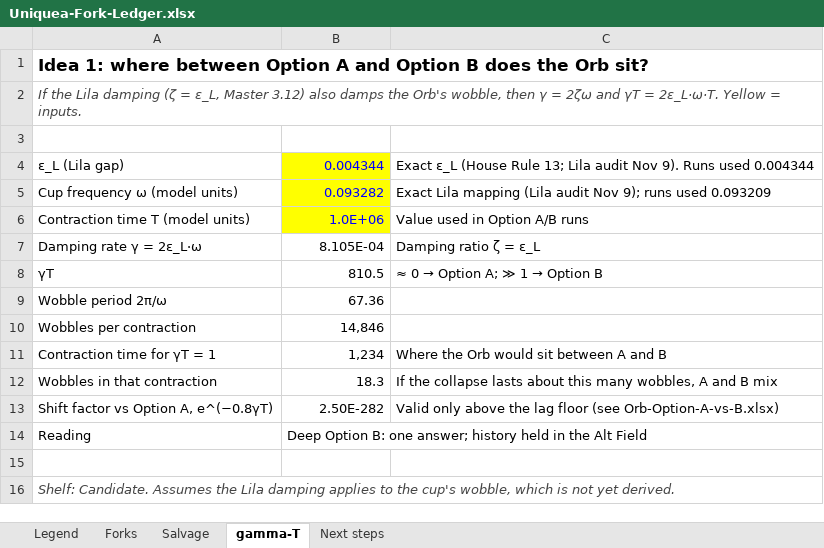
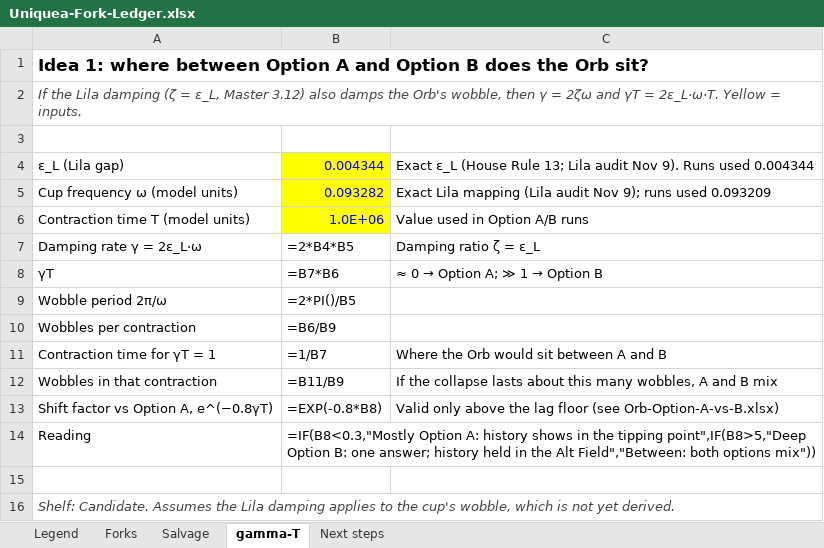
Before and after one commit to phantomovanish/Uniquea, an Excel workbook: workbooks/Uniquea-Fork-Ledger.xlsx, sheet gamma-T, drawn as a sheet; values as stored, in another font and other column widths than the file's, no borders; formulas without a stored value are shown as written; the diff names each change by its address in the sheet, - before the commit and + after, or states it on an @@ line.

```diff
--- a/workbooks/Uniquea-Fork-Ledger.xlsx (sheet gamma-T)
+++ b/workbooks/Uniquea-Fork-Ledger.xlsx (sheet gamma-T)
-B7: 8.105E-04
+B7: =2*B4*B5
-B8: 810.5
+B8: =B7*B6
-B9: 67.36
+B9: =2*PI()/B5
-B10: 14,846
+B10: =B6/B9
-B11: 1,234
+B11: =1/B7
-B12: 18.3
+B12: =B11/B9
-B13: 2.50E-282
+B13: =EXP(-0.8*B8)
-B14: Deep Option B: one answer; history held in the Alt Field
+B14: =IF(B8<0.3,"Mostly Option A: history shows in the tipping point",IF(B8>5,"Deep Option B: one answer; history held in the Alt Field","Between: both options mix"))
```
Also changed, not shown: sheet Next steps, 6 other files.
